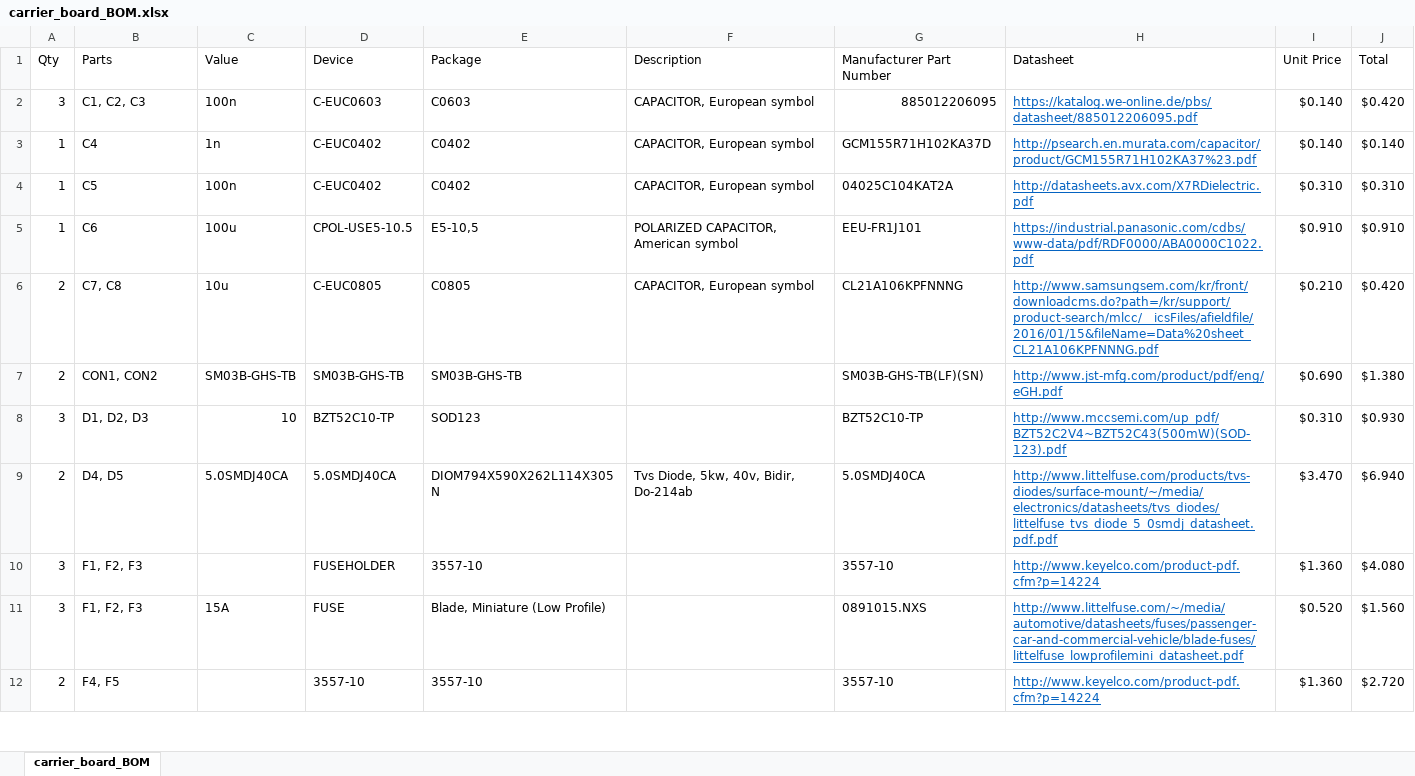
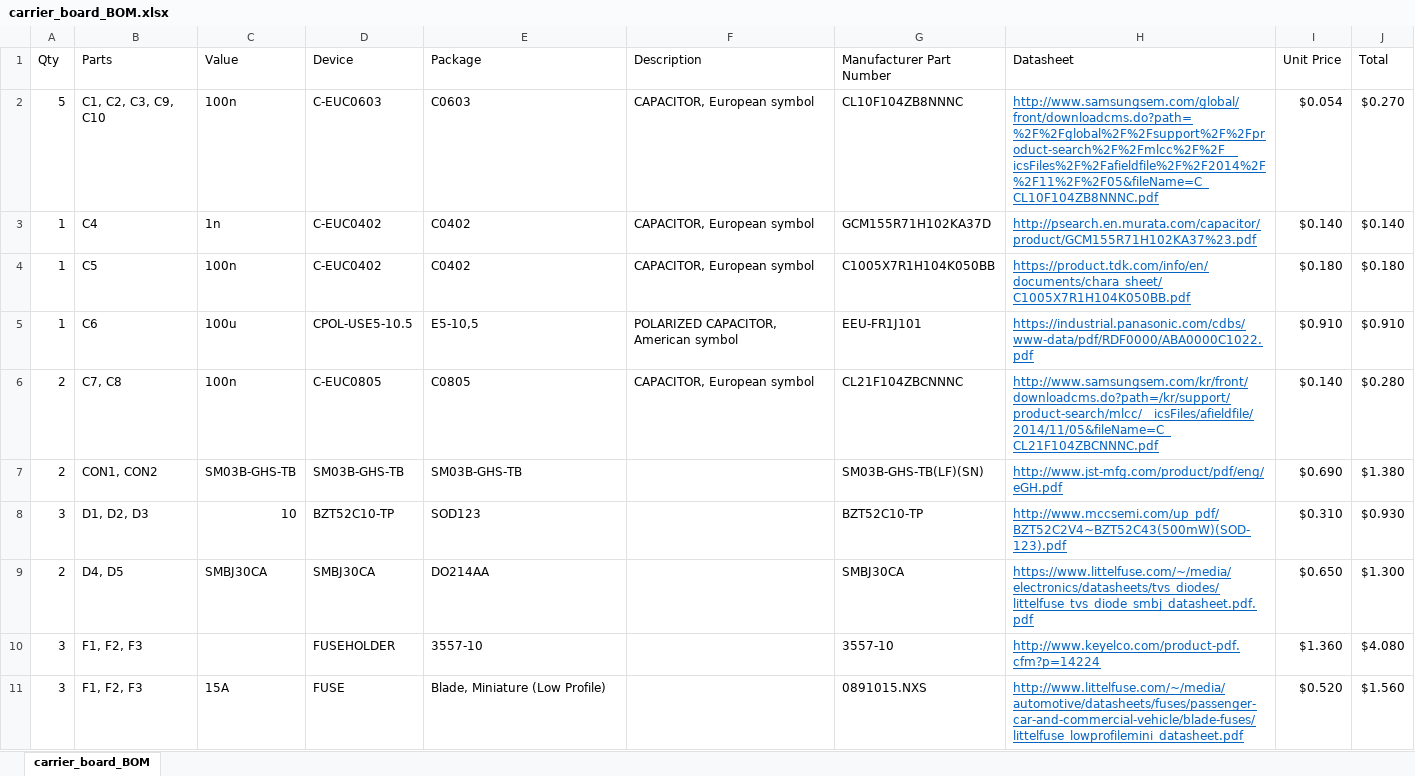
Before and after one commit to pilotman695/compact_LTM4607_PCB, an Excel workbook: doc/carrier/carrier_board_BOM.xlsx, sheet carrier_board_BOM, drawn as a sheet; only a part is shown; the shorter side is filled out with more unchanged rows; values as stored, in another font and other column widths than the file's, no borders; removed rows and columns are numbered as before the commit, all else as after; the diff covers the shown part only; the diff names each change by its address in the sheet, - before the commit and + after, or states it on an @@ line.

```diff
--- a/doc/carrier/carrier_board_BOM.xlsx (sheet carrier_board_BOM)
+++ b/doc/carrier/carrier_board_BOM.xlsx (sheet carrier_board_BOM)
-row 2: 3 | C1, C2, C3 | 100n | C-EUC0603 | C0603 | CAPACITOR, European symbol | 885012206095 | https://katalog.we-online.de/pbs/datasheet/885012206095.pdf | $0.140 | $0.420
+row 2: 5 | C1, C2, C3, C9, C10 | 100n | C-EUC0603 | C0603 | CAPACITOR, European symbol | CL10F104ZB8NNNC | http://www.samsungsem.com/global/front/downloadcms.do?path=%2F%2Fglobal%2F%2Fsupport%2F%2Fproduct-search%2F%2Fmlcc%2F%2F__icsFiles%2F%2Fafieldfile%2F%2F2014%2F%2F11%2F%2F05&fileName=C_CL10F104ZB8NNNC.pdf | $0.054 | $0.270
-G4 (Manufacturer Part Number): 04025C104KAT2A
+G4 (Manufacturer Part Number): C1005X7R1H104K050BB
-H4 (Datasheet): http://datasheets.avx.com/X7RDielectric.pdf
+H4 (Datasheet): https://product.tdk.com/info/en/documents/chara_sheet/C1005X7R1H104K050BB.pdf
-I4 (Unit Price): $0.310
+I4 (Unit Price): $0.180
-J4 (Total): $0.310
+J4 (Total): $0.180
-C6 (Value): 10u
+C6 (Value): 100n
-G6 (Manufacturer Part Number): CL21A106KPFNNNG
+G6 (Manufacturer Part Number): CL21F104ZBCNNNC
-H6 (Datasheet): http://www.samsungsem.com/kr/front/downloadcms.do?path=/kr/support/product-search/mlcc/__icsFiles/afieldfile/2016/01/15&fileName=Data%20sheet_CL21A106KPFNNNG.pdf
+H6 (Datasheet): http://www.samsungsem.com/kr/front/downloadcms.do?path=/kr/support/product-search/mlcc/__icsFiles/afieldfile/2014/11/05&fileName=C_CL21F104ZBCNNNC.pdf
-I6 (Unit Price): $0.210
+I6 (Unit Price): $0.140
-J6 (Total): $0.420
+J6 (Total): $0.280
-C9 (Value): 5.0SMDJ40CA
+C9 (Value): SMBJ30CA
-D9 (Device): 5.0SMDJ40CA
+D9 (Device): SMBJ30CA
-E9 (Package): DIOM794X590X262L114X305N
+E9 (Package): DO214AA
-F9 (Description): Tvs Diode, 5kw, 40v, Bidir, Do-214ab
+F9 (Description): (empty)
-G9 (Manufacturer Part Number): 5.0SMDJ40CA
+G9 (Manufacturer Part Number): SMBJ30CA
-H9 (Datasheet): http://www.littelfuse.com/products/tvs-diodes/surface-mount/~/media/electronics/datasheets/tvs_diodes/littelfuse_tvs_diode_5_0smdj_datasheet.pdf.pdf
+H9 (Datasheet): https://www.littelfuse.com/~/media/electronics/datasheets/tvs_diodes/littelfuse_tvs_diode_smbj_datasheet.pdf.pdf
-I9 (Unit Price): $3.470
+I9 (Unit Price): $0.650
-J9 (Total): $6.940
+J9 (Total): $1.300
```
Also changed, not shown: 3 added rows, 2 removed rows and 41 edited cells elsewhere in this sheet, formulas that keep their value, 8 other files.
